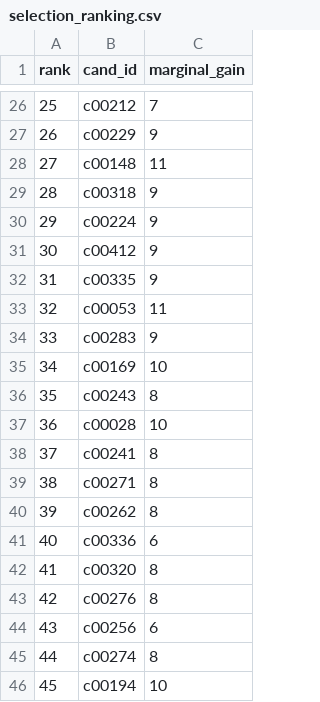
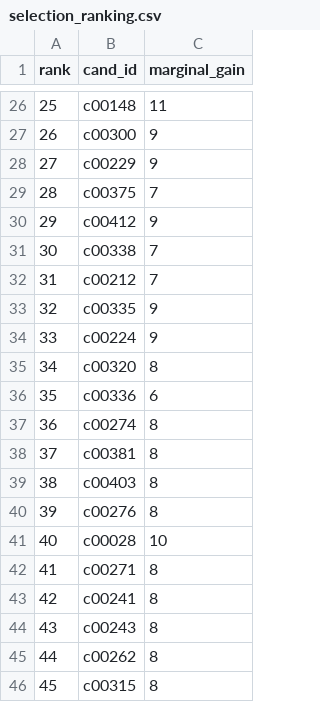
Before and after one commit to mauricionoris/SenseGraph, a CSV file: src/outputs/greedy/selection_ranking.csv, drawn as a sheet; only a part is shown, gaps mark what is left out; the diff covers the shown part only.

```diff
--- a/src/outputs/greedy/selection_ranking.csv
+++ b/src/outputs/greedy/selection_ranking.csv
@@ -26,21 +26,21 @@ rank,cand_id,marginal_gain
-25,c00212,7
-26,c00229,9
-27,c00148,11
-28,c00318,9
-29,c00224,9
-30,c00412,9
-31,c00335,9
-32,c00053,11
-33,c00283,9
-34,c00169,10
-35,c00243,8
-36,c00028,10
-37,c00241,8
-38,c00271,8
-39,c00262,8
-40,c00336,6
-41,c00320,8
-42,c00276,8
-43,c00256,6
-44,c00274,8
-45,c00194,10
+25,c00148,11
+26,c00300,9
+27,c00229,9
+28,c00375,7
+29,c00412,9
+30,c00338,7
+31,c00212,7
+32,c00335,9
+33,c00224,9
+34,c00320,8
+35,c00336,6
+36,c00274,8
+37,c00381,8
+38,c00403,8
+39,c00276,8
+40,c00028,10
+41,c00271,8
+42,c00241,8
+43,c00243,8
+44,c00262,8
+45,c00315,8
```
Also changed, not shown: 45 edited cells elsewhere in this file, 9 other files.
